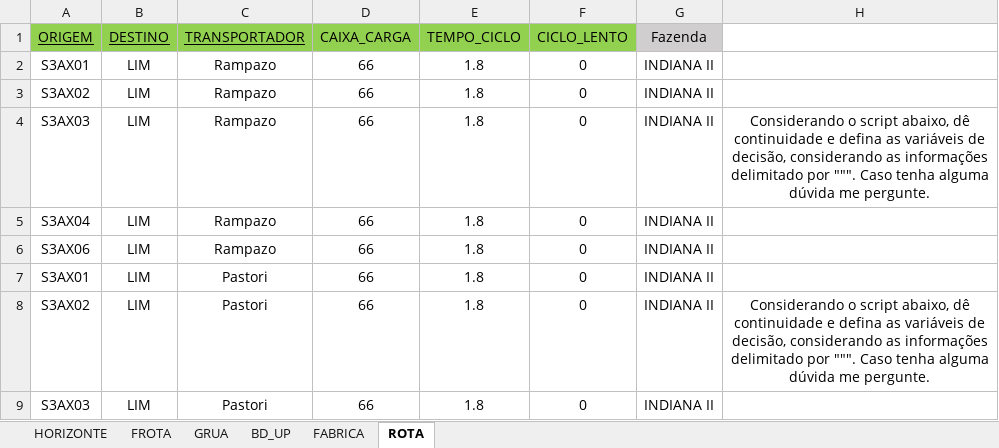
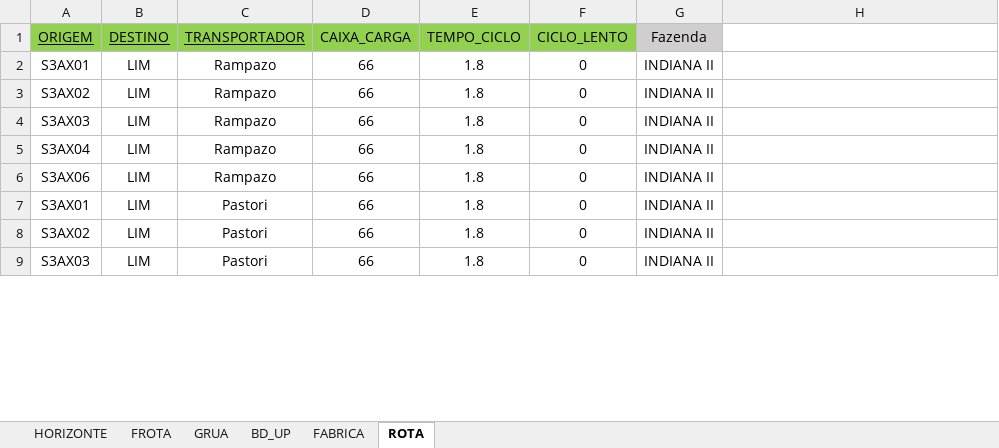
Before and after one commit to SabrinaLameiras/TransformacaoDigital, an Excel workbook: Dados/generic_input_case.xlsx, sheet ROTA, drawn as a sheet; only a part is shown; values as stored, in another font and other column widths than the file's, no borders; the diff covers the shown part only; the diff names each change by its address in the sheet, - before the commit and + after, or states it on an @@ line.

```diff
--- a/Dados/generic_input_case.xlsx (sheet ROTA)
+++ b/Dados/generic_input_case.xlsx (sheet ROTA)
-H4: Considerando o script abaixo, dê continuidade e defina as variáveis de decisão, considerando as informações delimitado por """. Caso tenha alguma dúvida me pergunte.
+H4: (empty)
-H8: Considerando o script abaixo, dê continuidade e defina as variáveis de decisão, considerando as informações delimitado por """. Caso tenha alguma dúvida me pergunte.
+H8: (empty)
```
Also changed, not shown: 2 edited cells elsewhere in this sheet.
